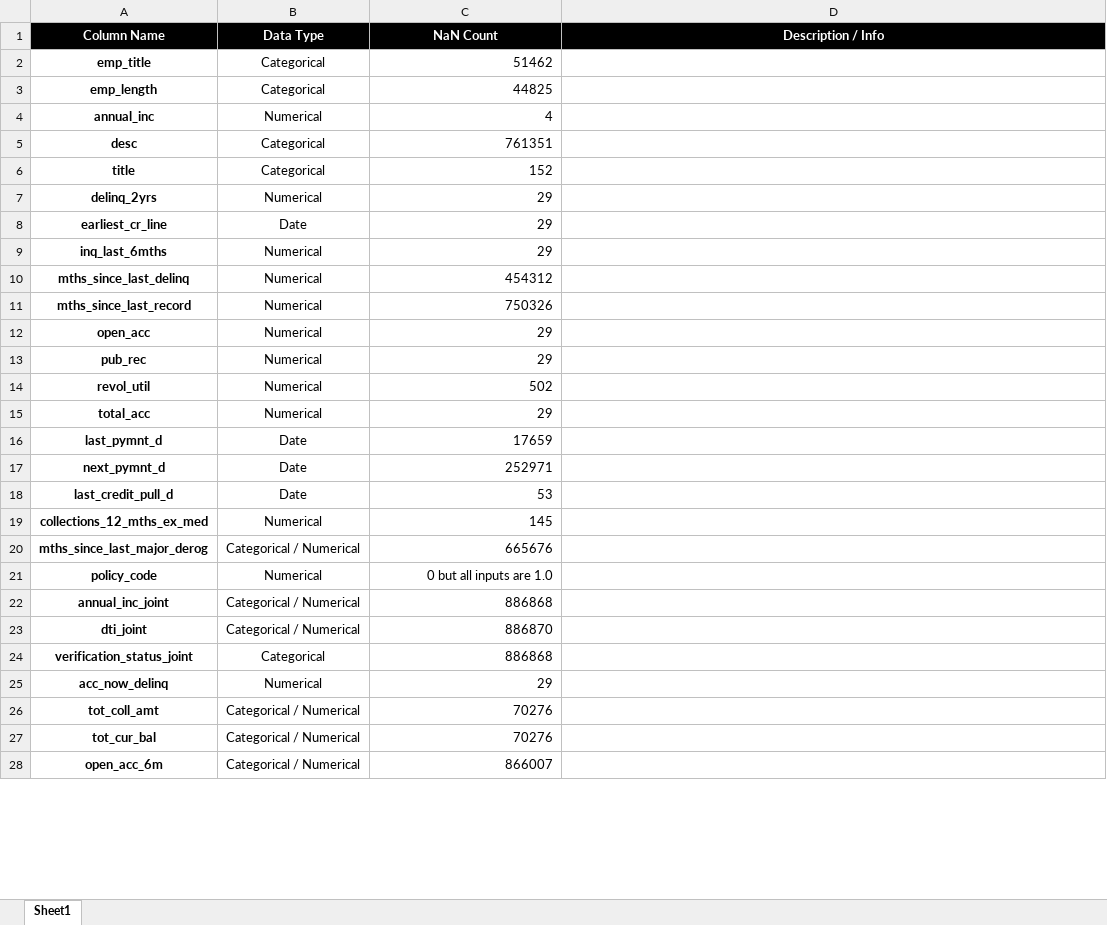
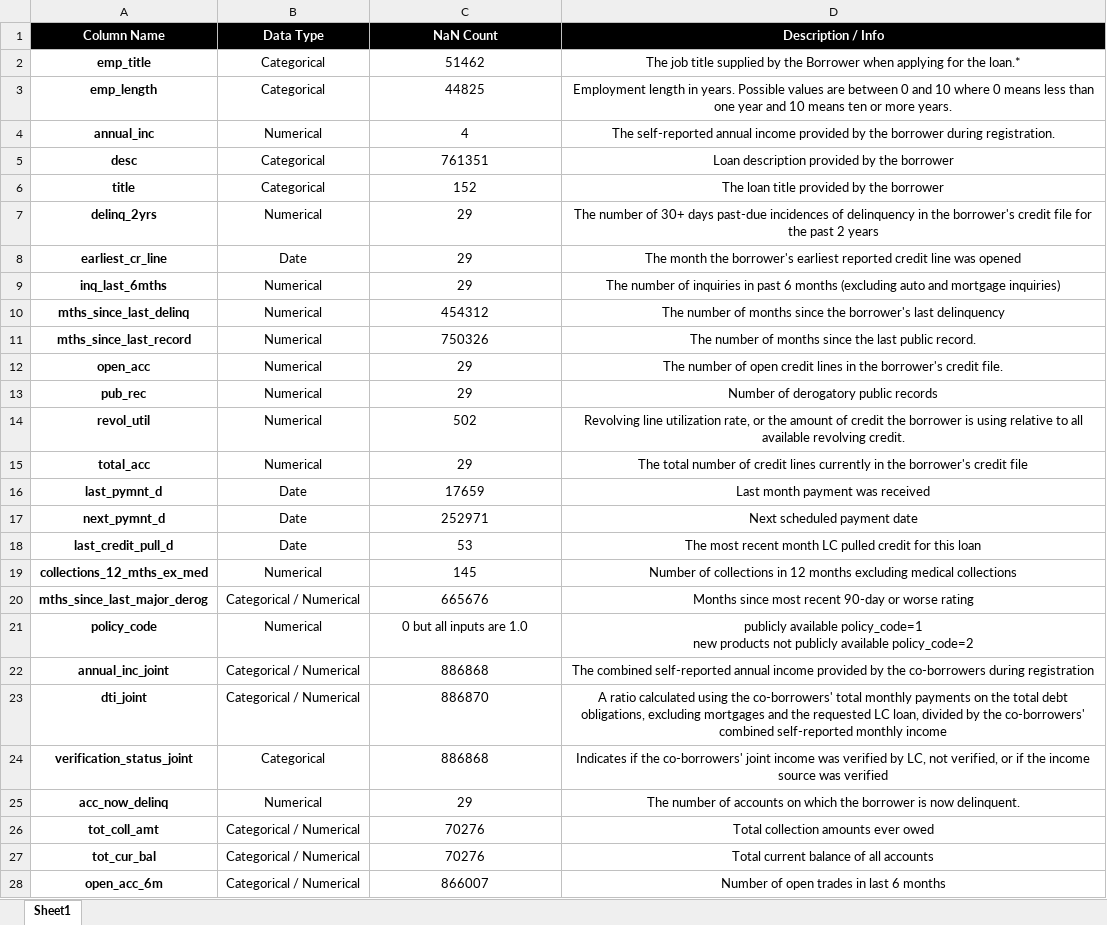
Before and after one commit to H8-Assignments-Bay/finpro-ftds-001-hck-ftds-001-hck-group-004, an Excel workbook: Final Project EDA_NaNs.xlsx, sheet Sheet1, drawn as a sheet; only a part is shown; values as stored, in another font and other column widths than the file's, no borders; ↵ is a line break in a cell; the diff covers the shown part only; the diff names each change by its address in the sheet, - before the commit and + after, or states it on an @@ line.

Commit message:
Add files via upload
Added details for each columns.

```diff
--- a/Final Project EDA_NaNs.xlsx (sheet Sheet1)
+++ b/Final Project EDA_NaNs.xlsx (sheet Sheet1)
-C2:C28 alignment: right
+C2:C28 alignment: center
-D2 (Description / Info): (empty)
+D2 (Description / Info): The job title supplied by the Borrower when applying for the loan.*
-D3 (Description / Info): (empty)
+D3 (Description / Info): Employment length in years. Possible values are between 0 and 10 where 0 means less than one year and 10 means ten or more years.
-D4 (Description / Info): (empty)
+D4 (Description / Info): The self-reported annual income provided by the borrower during registration.
-D5 (Description / Info): (empty)
+D5 (Description / Info): Loan description provided by the borrower
-D6 (Description / Info): (empty)
+D6 (Description / Info): The loan title provided by the borrower
-D7 (Description / Info): (empty)
+D7 (Description / Info): The number of 30+ days past-due incidences of delinquency in the borrower's credit file for the past 2 years
-D8 (Description / Info): (empty)
+D8 (Description / Info): The month the borrower's earliest reported credit line was opened
-D9 (Description / Info): (empty)
+D9 (Description / Info): The number of inquiries in past 6 months (excluding auto and mortgage inquiries)
-D10 (Description / Info): (empty)
+D10 (Description / Info): The number of months since the borrower's last delinquency
-D11 (Description / Info): (empty)
+D11 (Description / Info): The number of months since the last public record.
-D12 (Description / Info): (empty)
+D12 (Description / Info): The number of open credit lines in the borrower's credit file.
-D13 (Description / Info): (empty)
+D13 (Description / Info): Number of derogatory public records
-D14 (Description / Info): (empty)
+D14 (Description / Info): Revolving line utilization rate, or the amount of credit the borrower is using relative to all available revolving credit.
-D15 (Description / Info): (empty)
+D15 (Description / Info): The total number of credit lines currently in the borrower's credit file
-D16 (Description / Info): (empty)
+D16 (Description / Info): Last month payment was received
-D17 (Description / Info): (empty)
+D17 (Description / Info): Next scheduled payment date
-D18 (Description / Info): (empty)
+D18 (Description / Info): The most recent month LC pulled credit for this loan
-D19 (Description / Info): (empty)
+D19 (Description / Info): Number of collections in 12 months excluding medical collections
-D20 (Description / Info): (empty)
+D20 (Description / Info): Months since most recent 90-day or worse rating
-D21 (Description / Info): (empty)
+D21 (Description / Info): publicly available policy_code=1 ↵ new products not publicly available policy_code=2
-D22 (Description / Info): (empty)
+D22 (Description / Info): The combined self-reported annual income provided by the co-borrowers during registration
-D23 (Description / Info): (empty)
+D23 (Description / Info): A ratio calculated using the co-borrowers' total monthly payments on the total debt obligations, excluding mortgages and the requested LC loan, divided by the co-borrowers' combined self-reported monthly income
-D24 (Description / Info): (empty)
+D24 (Description / Info): Indicates if the co-borrowers' joint income was verified by LC, not verified, or if the income source was verified
-D25 (Description / Info): (empty)
+D25 (Description / Info): The number of accounts on which the borrower is now delinquent.
-D26 (Description / Info): (empty)
+D26 (Description / Info): Total collection amounts ever owed
-D27 (Description / Info): (empty)
+D27 (Description / Info): Total current balance of all accounts
-D28 (Description / Info): (empty)
+D28 (Description / Info): Number of open trades in last 6 months
```
Also changed, not shown: 14 edited cells and cell formats elsewhere in this sheet.
